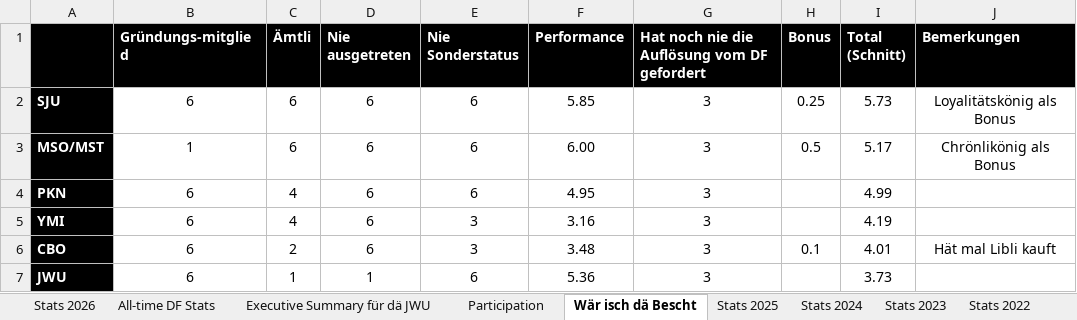
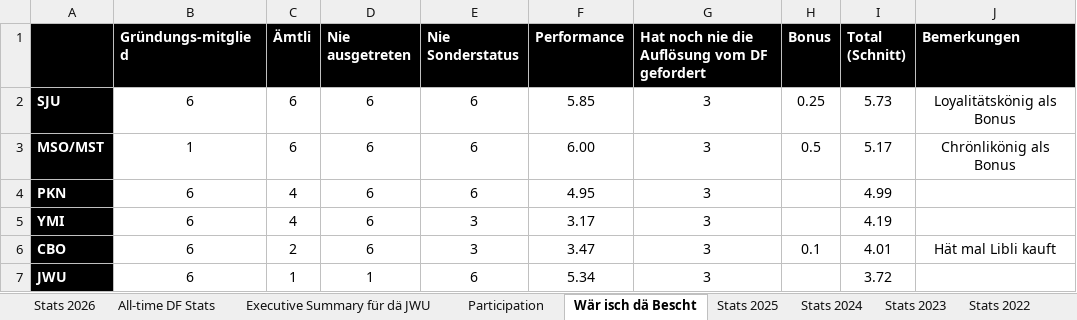
Before and after one commit to kamilpiros/ClaudeCodeWeb, an Excel workbook: mappen/aktuell.xlsx, sheet Wär isch dä Bescht, drawn as a sheet; values as stored, in another font and other column widths than the file's, no borders; charts and pictures not drawn; the diff names each change by its address in the sheet, - before the commit and + after, or states it on an @@ line.

```diff
--- a/mappen/aktuell.xlsx (sheet Wär isch dä Bescht)
+++ b/mappen/aktuell.xlsx (sheet Wär isch dä Bescht)
-F5 (Performance): 3.16
+F5 (Performance): 3.17
-F6 (Performance): 3.48
+F6 (Performance): 3.47
-F7 (Performance): 5.36
+F7 (Performance): 5.34
-I7 (Total (Schnitt)): 3.73
+I7 (Total (Schnitt)): 3.72
```
Also changed, not shown: sheet All-time DF Stats, sheet Stats 2026, sheet Executive Summary für dä JWU, charts or pictures.
